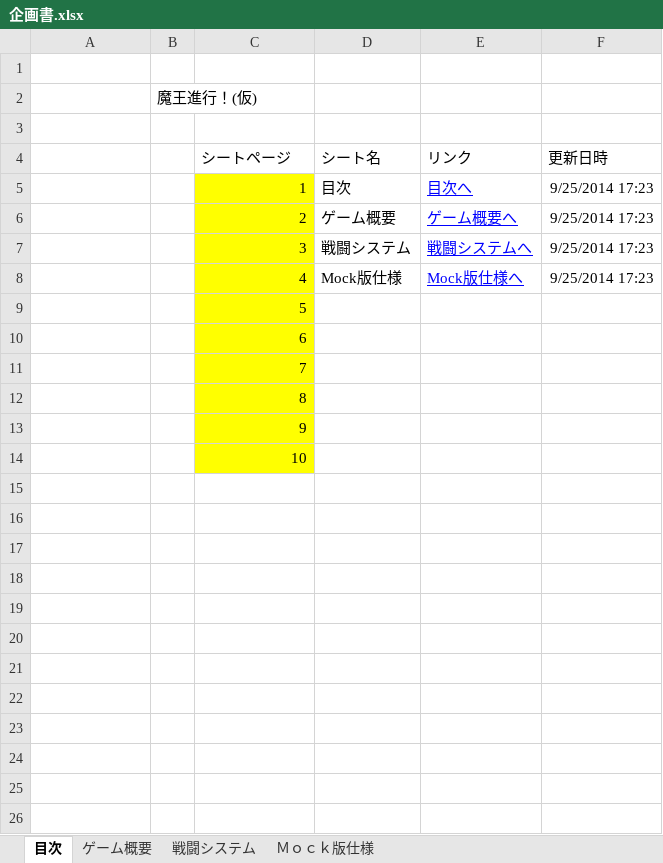
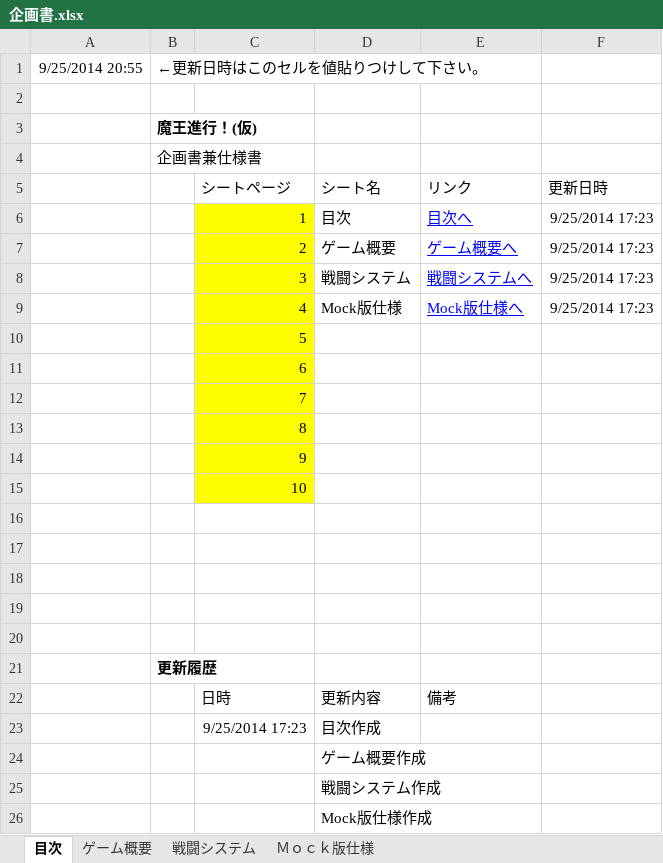
Before and after one commit to LegendGameCreator/testEasyRPG, an Excel workbook: Specification/企画書.xlsx, sheet 目次, drawn as a sheet; values as stored, in another font and other column widths than the file's, no borders; addresses are those after the commit; the diff names each change by its address in the sheet, - before the commit and + after, or states it on an @@ line.

Commit message:
企画書兼仕様書修正
更新履歴追加

```diff
--- a/Specification/企画書.xlsx (sheet 目次)
+++ b/Specification/企画書.xlsx (sheet 目次)
+row 1: 9/25/2014 20:55 | ←更新日時はこのセルを値貼りつけして下さい。
-B3 bold: off
+B3 bold: on
-B4: (empty)
+B4: 企画書兼仕様書
+row 16: (empty)
+row 17: (empty)
+row 18: (empty)
+row 19: (empty)
+row 20: (empty)
+row 21:  | 更新履歴
+row 22:  |  | 日時 | 更新内容 | 備考
+row 23:  |  | 9/25/2014 17:23 | 目次作成
+row 24:  |  |  | ゲーム概要作成
+row 25:  |  |  | 戦闘システム作成
+row 26:  |  |  | Mock版仕様作成
```
Also changed, not shown: formulas that keep their value.
